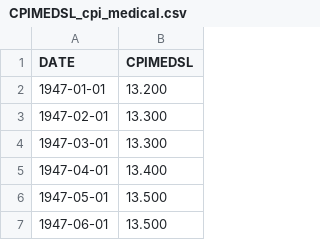
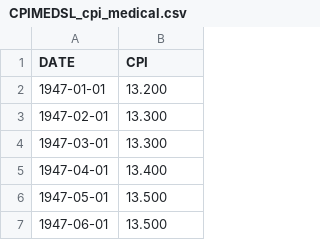
Before and after one commit to voant/cs-416-data-viz-final-project, a CSV file: CPIMEDSL_cpi_medical.csv, drawn as a sheet; only a part is shown.

```diff
--- a/CPIMEDSL_cpi_medical.csv
+++ b/CPIMEDSL_cpi_medical.csv
@@ -1,2 +1,2 @@
-DATE,CPIMEDSL
+DATE,CPI
 1947-01-01,13.200
```
Also changed, not shown: CPIAPPSL_cpi_apparel.csv, CPIAUCSL_cpi_all.csv, 7 other files.
